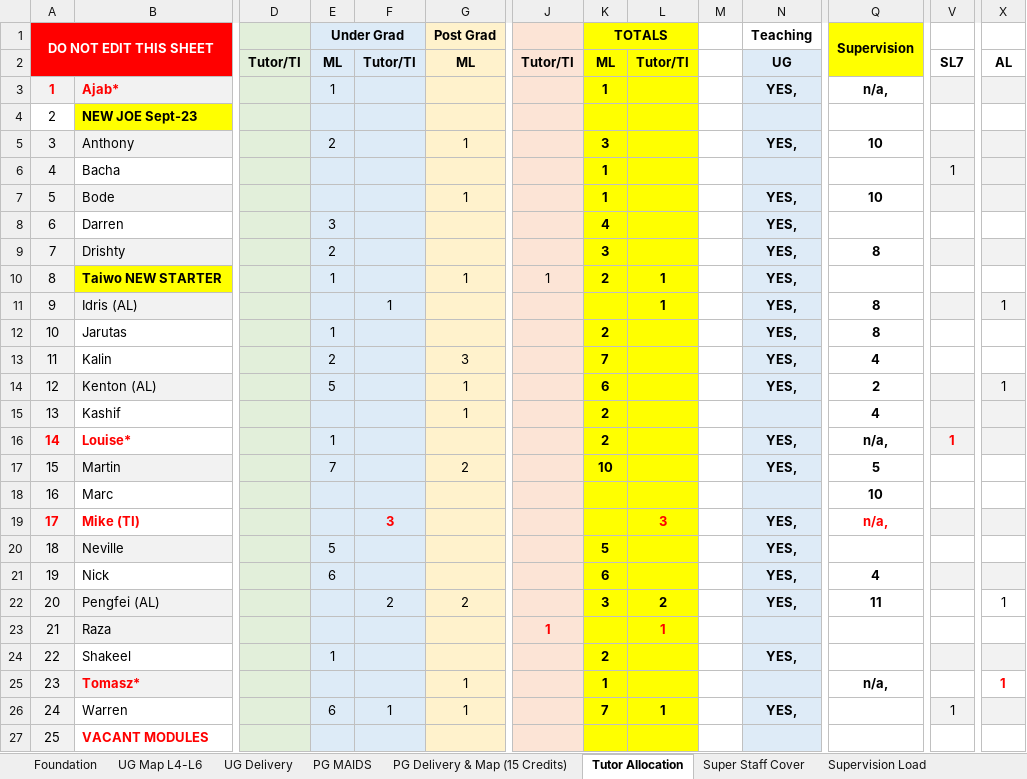
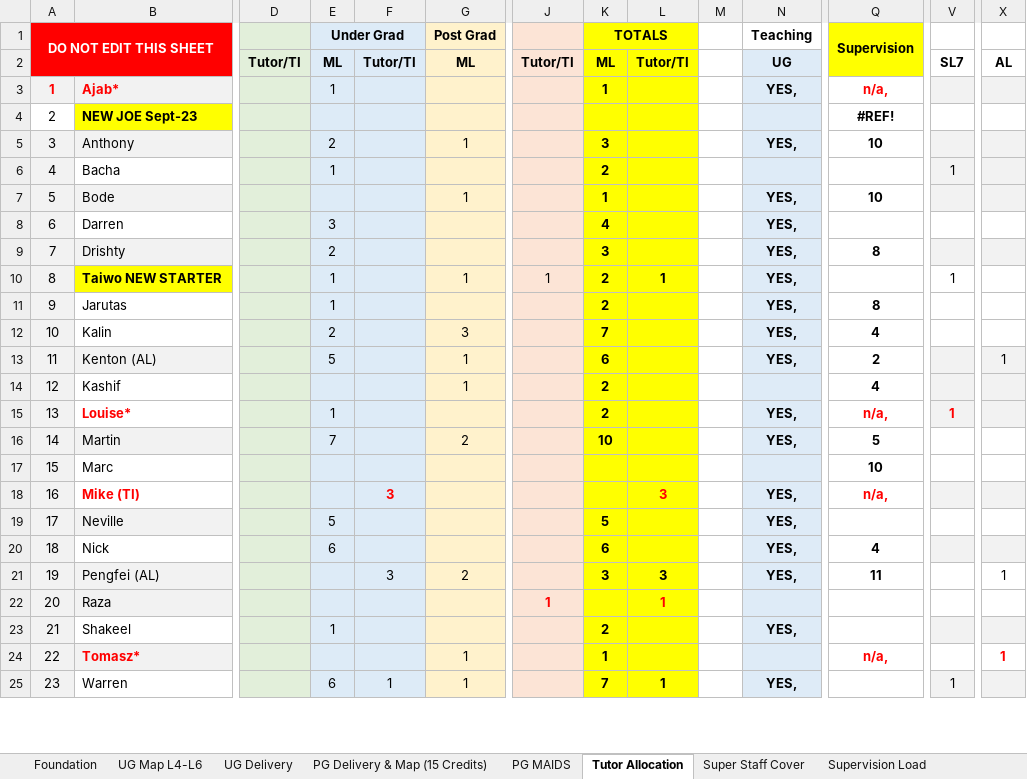
Before and after one commit to martinsolent/solent_store, an Excel workbook: docs/Comp_Module_Map_2022_V5.xlsx, sheet Tutor Allocation, drawn as a sheet; only a part is shown, gaps mark what is left out; values as stored, in another font and other column widths than the file's, no borders; conditional formats not drawn; removed rows and columns are numbered as before the commit, all else as after; rows hold the shown columns only; the diff covers the shown part only; the diff names each change by its address in the sheet, - before the commit and + after, or states it on an @@ line.

```diff
--- a/docs/Comp_Module_Map_2022_V5.xlsx (sheet Tutor Allocation)
+++ b/docs/Comp_Module_Map_2022_V5.xlsx (sheet Tutor Allocation)
@@ sheet tab order changed: Foundation | UG Map L4-L6 | UG Delivery | PG Delivery & Map (15 Credits) | PG MAIDS | Tutor Allocation | Super Staff Cover | Supervision Load @@
-Q3 text colour: black
+Q3 text colour: #FF0000
-Q4 (Supervision): (empty)
+Q4 (Supervision): #REF!
-E6 (Under Grad): (empty)
+E6 (Under Grad): 1
-K6 (TOTALS): 1
+K6 (TOTALS): 2
-V10: (empty)
+V10: 1
-row 11: 9 | Idris (AL) |  |  | 1 |  |  |  | 1 |  | YES, | 8 |  | 1
-A11 (DO NOT EDIT THIS SHEET): 10
+A11 (DO NOT EDIT THIS SHEET): 9
-A12 (DO NOT EDIT THIS SHEET): 11
+A12 (DO NOT EDIT THIS SHEET): 10
-A13 (DO NOT EDIT THIS SHEET): 12
+A13 (DO NOT EDIT THIS SHEET): 11
-A14 (DO NOT EDIT THIS SHEET): 13
+A14 (DO NOT EDIT THIS SHEET): 12
-A15 (DO NOT EDIT THIS SHEET): 14
+A15 (DO NOT EDIT THIS SHEET): 13
@@ A15 bold: on → off, text colour: #FF0000 → black @@
-Q15 text colour: black
+Q15 text colour: #FF0000
-A16 (DO NOT EDIT THIS SHEET): 15
+A16 (DO NOT EDIT THIS SHEET): 14
-A17 (DO NOT EDIT THIS SHEET): 16
+A17 (DO NOT EDIT THIS SHEET): 15
-A18 (DO NOT EDIT THIS SHEET): 17
+A18 (DO NOT EDIT THIS SHEET): 16
@@ A18 bold: on → off, text colour: #FF0000 → black @@
-A19 (DO NOT EDIT THIS SHEET): 18
+A19 (DO NOT EDIT THIS SHEET): 17
-A20 (DO NOT EDIT THIS SHEET): 19
+A20 (DO NOT EDIT THIS SHEET): 18
-A21 (DO NOT EDIT THIS SHEET): 20
+A21 (DO NOT EDIT THIS SHEET): 19
-F21: 2
+F21: 3
-L21: 2
+L21: 3
-A22 (DO NOT EDIT THIS SHEET): 21
+A22 (DO NOT EDIT THIS SHEET): 20
-A23 (DO NOT EDIT THIS SHEET): 22
+A23 (DO NOT EDIT THIS SHEET): 21
-A24 (DO NOT EDIT THIS SHEET): 23
+A24 (DO NOT EDIT THIS SHEET): 22
-Q24 text colour: black
+Q24 text colour: #FF0000
-A25 (DO NOT EDIT THIS SHEET): 24
+A25 (DO NOT EDIT THIS SHEET): 23
-row 27: 25 | VACANT MODULES
```
Also changed, not shown: 1 added row and 9 edited cells elsewhere in this sheet, sheet COM726-Sep-23, sheet UG Map L4-L6, sheet Super Staff Cover, sheet COM726 - Sept 23, sheet PG MAIDS, other sheet tabs, formulas that keep their value, docs/comp_student_numbers_2022.xlsx.
